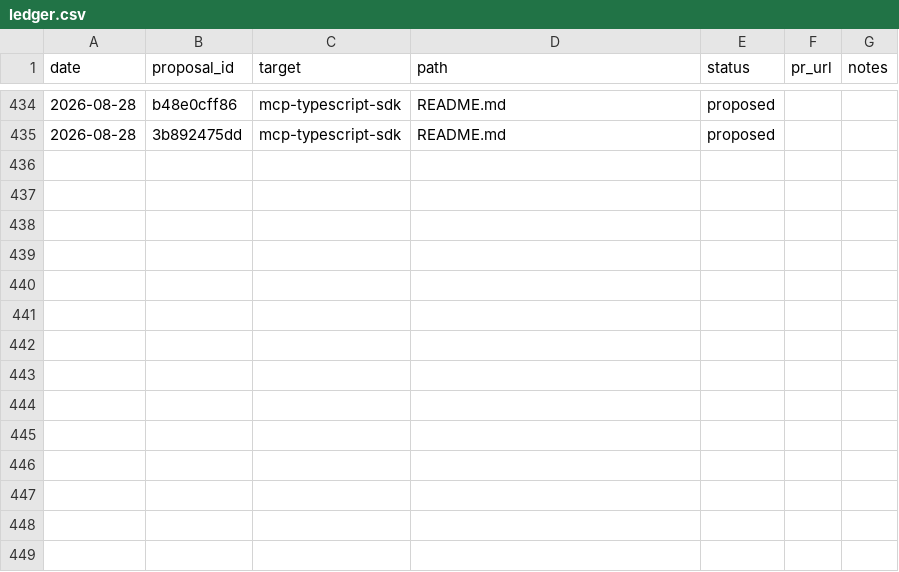
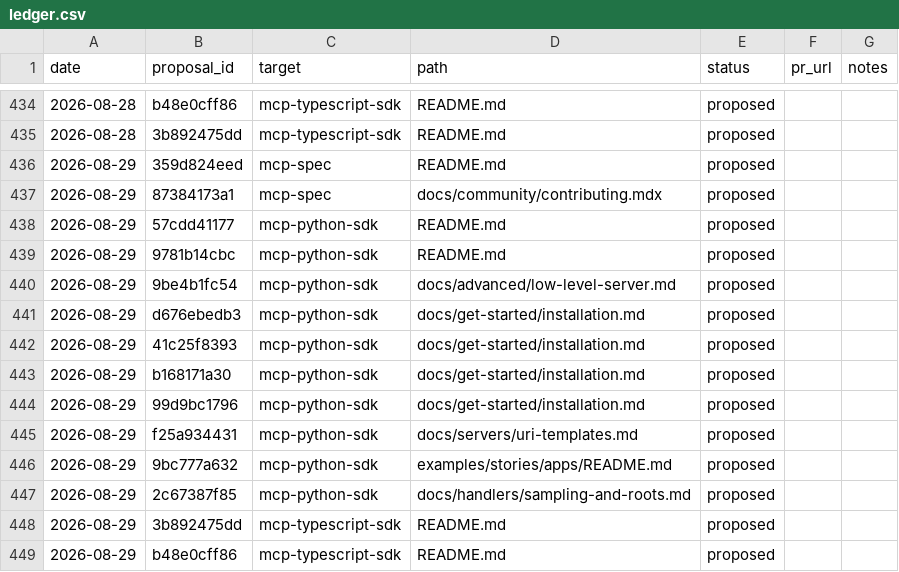
Before and after one commit to grzetich/doc-qual-eval, a CSV file: reports/ledger.csv, drawn as a sheet; only a part is shown, gaps mark what is left out.

```diff
--- a/reports/ledger.csv
+++ b/reports/ledger.csv
@@ -435 +435,15 @@ date,proposal_id,target,path,status,pr_url,notes
 2026-08-28,3b892475dd,mcp-typescript-sdk,README.md,proposed,,
+2026-08-29,359d824eed,mcp-spec,README.md,proposed,,
+2026-08-29,87384173a1,mcp-spec,docs/community/contributing.mdx,proposed,,
+2026-08-29,57cdd41177,mcp-python-sdk,README.md,proposed,,
+2026-08-29,9781b14cbc,mcp-python-sdk,README.md,proposed,,
+2026-08-29,9be4b1fc54,mcp-python-sdk,docs/advanced/low-level-server.md,proposed,,
+2026-08-29,d676ebedb3,mcp-python-sdk,docs/get-started/installation.md,proposed,,
+2026-08-29,41c25f8393,mcp-python-sdk,docs/get-started/installation.md,proposed,,
+2026-08-29,b168171a30,mcp-python-sdk,docs/get-started/installation.md,proposed,,
+2026-08-29,99d9bc1796,mcp-python-sdk,docs/get-started/installation.md,proposed,,
+2026-08-29,f25a934431,mcp-python-sdk,docs/servers/uri-templates.md,proposed,,
+2026-08-29,9bc777a632,mcp-python-sdk,examples/stories/apps/README.md,proposed,,
+2026-08-29,2c67387f85,mcp-python-sdk,docs/handlers/sampling-and-roots.md,proposed,,
+2026-08-29,3b892475dd,mcp-typescript-sdk,README.md,proposed,,
+2026-08-29,b48e0cff86,mcp-typescript-sdk,README.md,proposed,,
```
Also changed, not shown: 16 other files.
